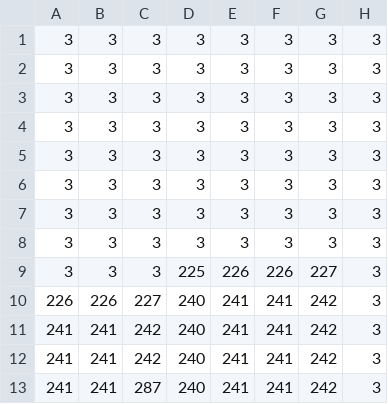
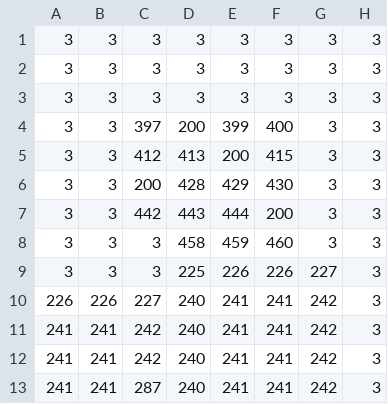
Before and after one commit to Zoddhand/Gam, a CSV file: Maps/029_Tile Layer 1.csv, drawn as a sheet; only a part is shown; the diff names each change by its address in the sheet, - before the commit and + after, or states it on an @@ line.

```diff
--- a/Maps/029_Tile Layer 1.csv
+++ b/Maps/029_Tile Layer 1.csv
-C4: 3
+C4: 397
-D4: 3
+D4: 200
-E4: 3
+E4: 399
-F4: 3
+F4: 400
-C5: 3
+C5: 412
-D5: 3
+D5: 413
-E5: 3
+E5: 200
-F5: 3
+F5: 415
-C6: 3
+C6: 200
-D6: 3
+D6: 428
-E6: 3
+E6: 429
-F6: 3
+F6: 430
-C7: 3
+C7: 442
-D7: 3
+D7: 443
-E7: 3
+E7: 444
-F7: 3
+F7: 200
-D8: 3
+D8: 458
-E8: 3
+E8: 459
-F8: 3
+F8: 460
```
Also changed, not shown: Maps/022_Tile Layer 1.csv, Maps/027_Spawn Layer.csv, 55 other files.
